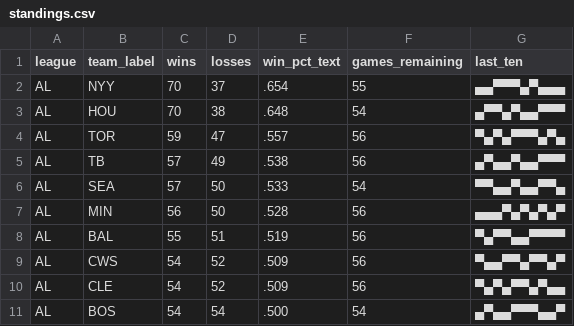
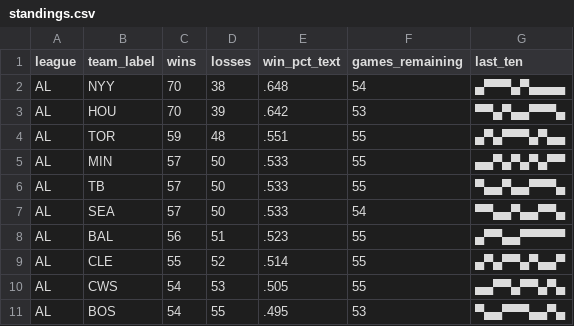
Before and after one commit to bzigterman/bzigterman.github.io-old, a CSV file: data/standings.csv, drawn as a sheet; only a part is shown; the diff covers the shown part only.

```diff
--- a/data/standings.csv
+++ b/data/standings.csv
@@ -1,11 +1,11 @@
 league,team_label,wins,losses,win_pct_text,games_remaining,last_ten
-AL,NYY,70,37,.654,55,▄▄▀▀▀▄▀▄▄▄
-AL,HOU,70,38,.648,54,▄▀▀▄▀▄▄▀▀▀
-AL,TOR,59,47,.557,56,▀▄▀▄▀▀▀▄▀▄
-AL,TB ,57,49,.538,56,▄▀▄▄▀▄▄▀▀▀
+AL,NYY,70,38,.648,54,▄▀▀▀▄▀▄▄▄▄
+AL,HOU,70,39,.642,53,▀▀▄▀▄▄▀▀▀▄
+AL,TOR,59,48,.551,55,▄▀▄▀▀▀▄▀▄▄
+AL,MIN,57,50,.533,55,▄▄▀▄▀▄▀▄▀▀
+AL,TB ,57,50,.533,55,▀▄▄▀▄▄▀▀▀▄
 AL,SEA,57,50,.533,54,▀▀▄▄▀▄▄▀▀▄
-AL,MIN,56,50,.528,56,▄▄▄▀▄▀▄▀▄▀
-AL,BAL,55,51,.519,56,▀▄▀▀▄▄▀▀▀▀
-AL,CWS,54,52,.509,56,▀▄▄▀▀▄▀▀▄▀
-AL,CLE,54,52,.509,56,▀▄▀▄▀▀▄▀▄▄
-AL,BOS,54,54,.500,54,▄▀▄▄▀▀▀▄▄▀
+AL,BAL,56,51,.523,55,▄▀▀▄▄▀▀▀▀▀
+AL,CLE,55,52,.514,55,▄▀▄▀▀▄▀▄▄▀
+AL,CWS,54,53,.505,55,▄▄▀▀▄▀▀▄▀▄
+AL,BOS,54,55,.495,53,▀▄▄▀▀▀▄▄▀▄
```
Also changed, not shown: 2 added rows, 2 removed rows and 52 edited cells elsewhere in this file, 8 other files.
